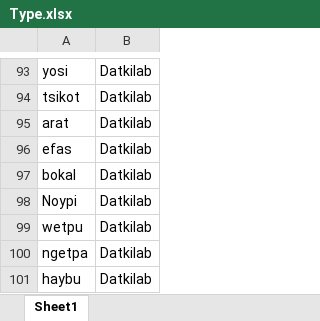
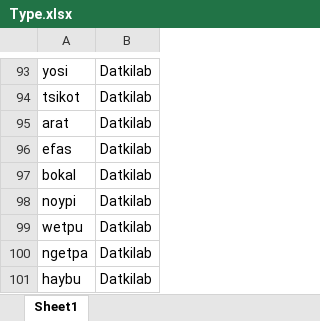
Before and after one commit to mkmtantip/FilipinoSlangTranslate, an Excel workbook: Type.xlsx, sheet Sheet1, drawn as a sheet; only a part is shown, gaps mark what is left out; values as stored, in another font and other column widths than the file's, no borders; the diff names each change by its address in the sheet, - before the commit and + after, or states it on an @@ line.

```diff
--- a/Type.xlsx (sheet Sheet1)
+++ b/Type.xlsx (sheet Sheet1)
-A98: Noypi
+A98: noypi
```
Also changed, not shown: Term.xlsx, USPronounciation.xlsx, 47 other files.
